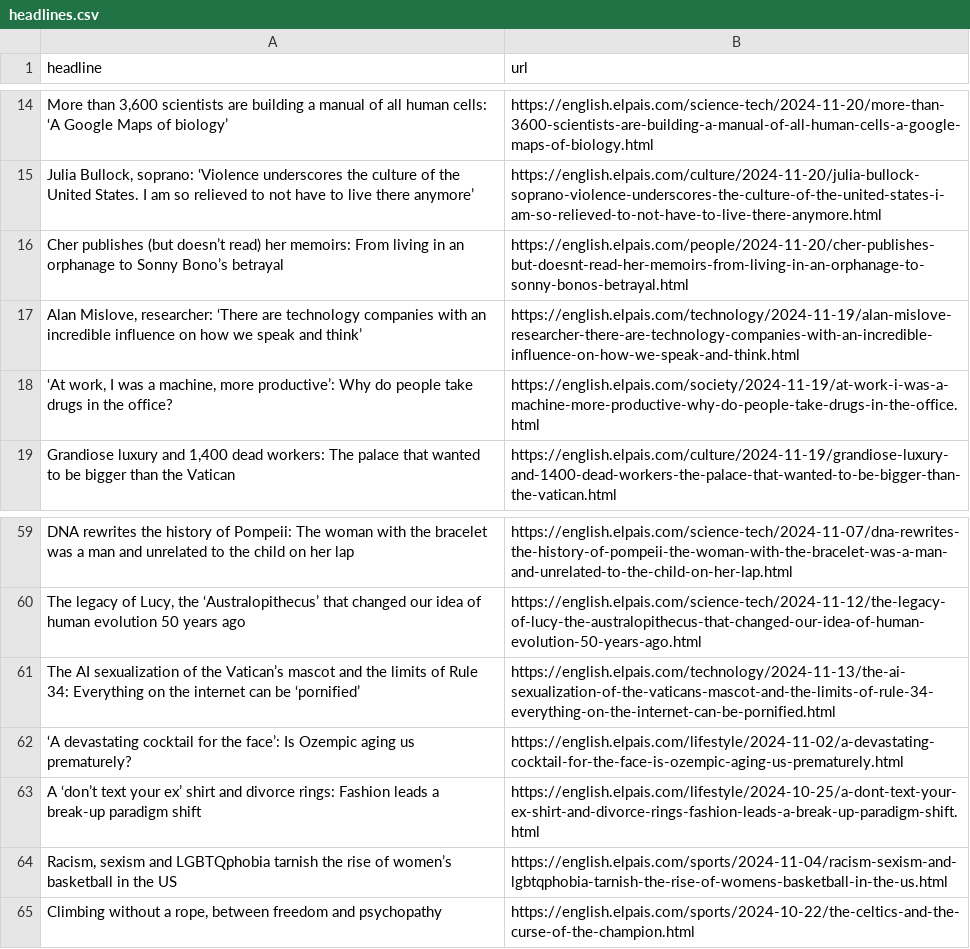
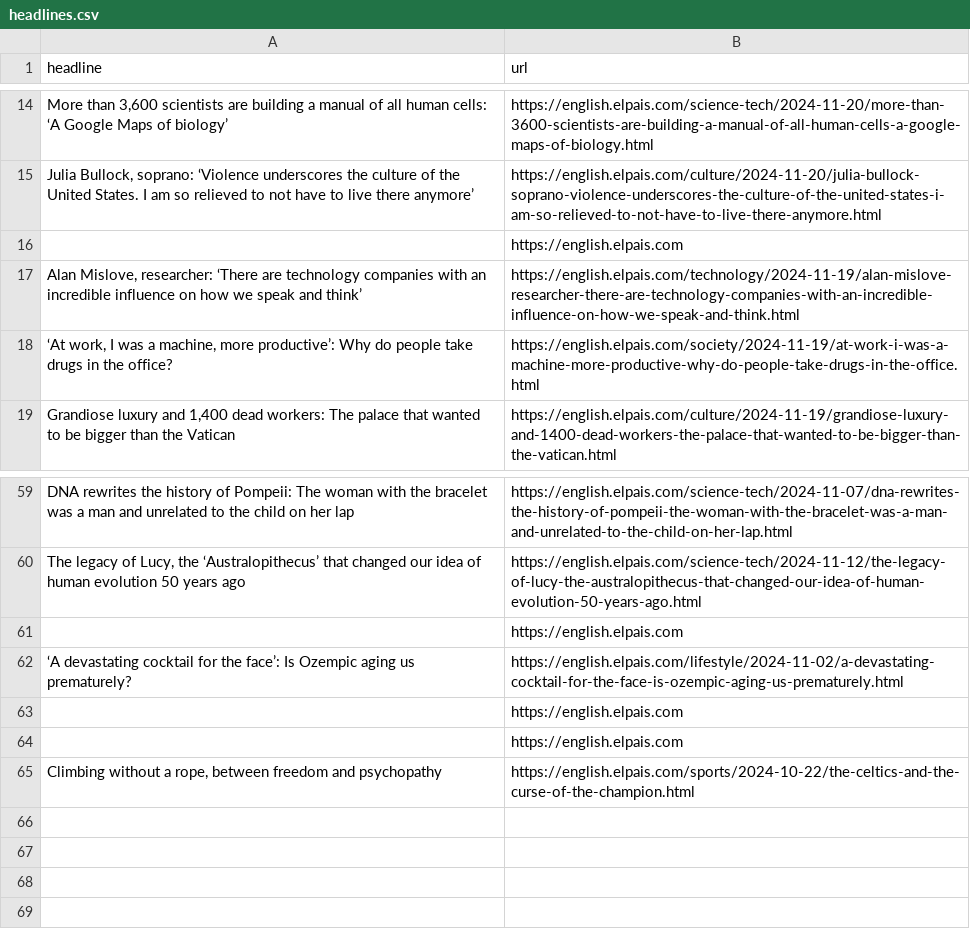
Before and after one commit to masashiijichi/el-pais-autoscraper, a CSV file: headlines.csv, drawn as a sheet; only a part is shown, gaps mark what is left out; removed rows and columns are numbered as before the commit, all else as after; the diff names each change by its address in the sheet, - before the commit and + after, or states it on an @@ line.

```diff
--- a/headlines.csv
+++ b/headlines.csv
-row 16: Cher publishes (but doesn’t read) her memoirs: From living in an orphanage to Sonny Bono’s betrayal | https://english.elpais.com/people/2024-11-20/cher-publishes-but-doesnt-read-her-memoirs-from-living-in-an-orphanage-to-sonny-bonos-betrayal.html
+row 16:  | https://english.elpais.com
-row 61: The AI sexualization of the Vatican’s mascot and the limits of Rule 34: Everything on the internet can be ‘pornified’ | https://english.elpais.com/technology/2024-11-13/the-ai-sexualization-of-the-vaticans-mascot-and-the-limits-of-rule-34-everything-on-the-internet-can-be-pornified.html
+row 61:  | https://english.elpais.com
-row 63: A ‘don’t text your ex’ shirt and divorce rings: Fashion leads a break-up paradigm shift | https://english.elpais.com/lifestyle/2024-10-25/a-dont-text-your-ex-shirt-and-divorce-rings-fashion-leads-a-break-up-paradigm-shift.html
-row 64: Racism, sexism and LGBTQphobia tarnish the rise of women’s basketball in the US | https://english.elpais.com/sports/2024-11-04/racism-sexism-and-lgbtqphobia-tarnish-the-rise-of-womens-basketball-in-the-us.html
+row 63:  | https://english.elpais.com
+row 64:  | https://english.elpais.com
```
